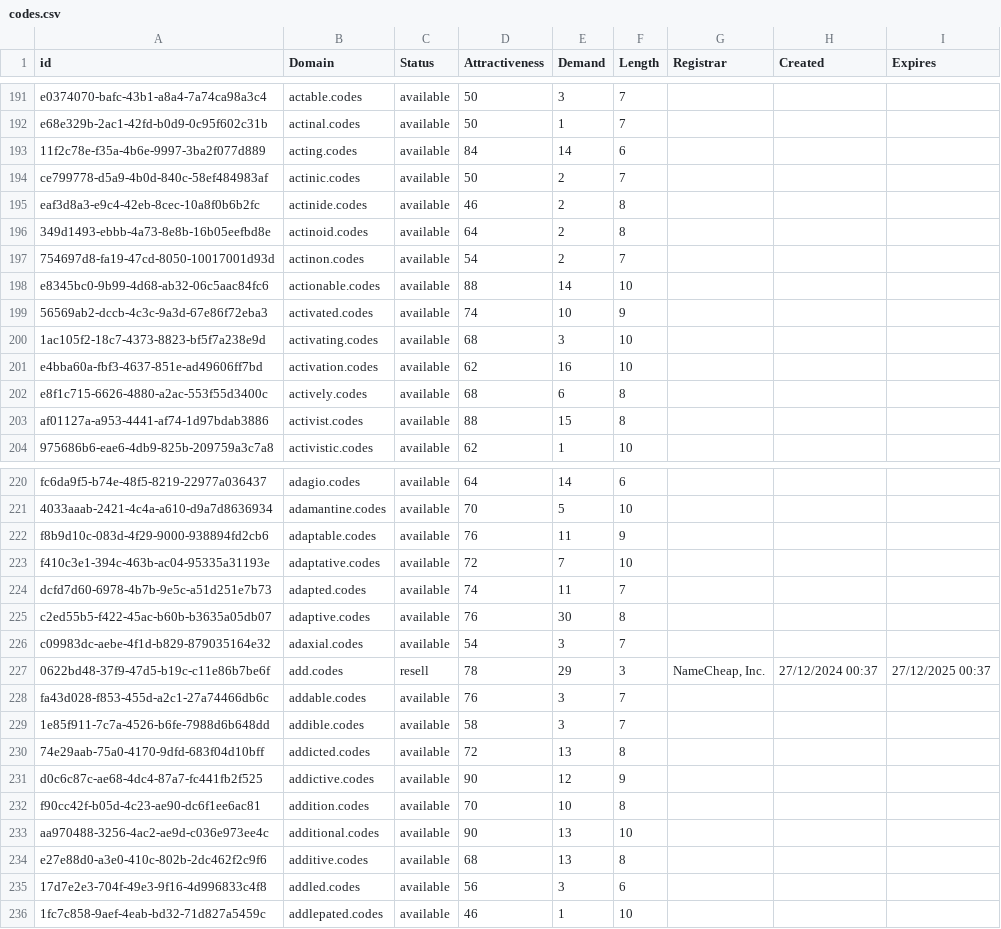
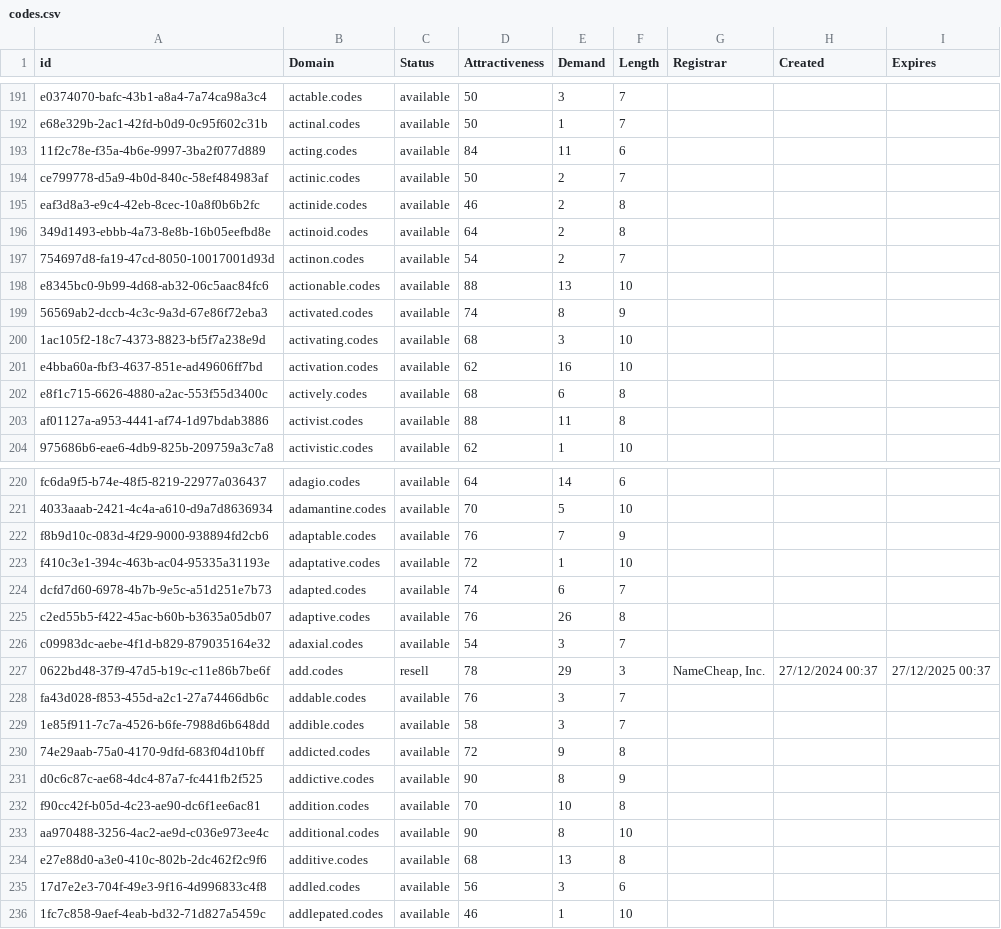
Before and after one commit to UniqueDomains/codes-oneword-domains, a CSV file: codes.csv, drawn as a sheet; only a part is shown, gaps mark what is left out; the diff covers the shown part only.

Commit message:
Domains update

```diff
--- a/codes.csv
+++ b/codes.csv
@@ -192,3 +192,3 @@ e0374070-bafc-43b1-a8a4-7a74ca98a3c4,actable.codes,available,50,3,7,,,
 e68e329b-2ac1-42fd-b0d9-0c95f602c31b,actinal.codes,available,50,1,7,,,
-11f2c78e-f35a-4b6e-9997-3ba2f077d889,acting.codes,available,84,14,6,,,
+11f2c78e-f35a-4b6e-9997-3ba2f077d889,acting.codes,available,84,11,6,,,
 ce799778-d5a9-4b0d-840c-58ef484983af,actinic.codes,available,50,2,7,,,
@@ -197,4 +197,4 @@ eaf3d8a3-e9c4-42eb-8cec-10a8f0b6b2fc,actinide.codes,available,46,2,8,,,
 754697d8-fa19-47cd-8050-10017001d93d,actinon.codes,available,54,2,7,,,
-e8345bc0-9b99-4d68-ab32-06c5aac84fc6,actionable.codes,available,88,14,10,,,
-56569ab2-dccb-4c3c-9a3d-67e86f72eba3,activated.codes,available,74,10,9,,,
+e8345bc0-9b99-4d68-ab32-06c5aac84fc6,actionable.codes,available,88,13,10,,,
+56569ab2-dccb-4c3c-9a3d-67e86f72eba3,activated.codes,available,74,8,9,,,
 1ac105f2-18c7-4373-8823-bf5f7a238e9d,activating.codes,available,68,3,10,,,
@@ -202,3 +202,3 @@ e4bba60a-fbf3-4637-851e-ad49606ff7bd,activation.codes,available,62,16,10,,,
 e8f1c715-6626-4880-a2ac-553f55d3400c,actively.codes,available,68,6,8,,,
-af01127a-a953-4441-af74-1d97bdab3886,activist.codes,available,88,15,8,,,
+af01127a-a953-4441-af74-1d97bdab3886,activist.codes,available,88,11,8,,,
 975686b6-eae6-4db9-825b-209759a3c7a8,activistic.codes,available,62,1,10,,,
@@ -221,6 +221,6 @@ fc6da9f5-b74e-48f5-8219-22977a036437,adagio.codes,available,64,14,6,,,
 4033aaab-2421-4c4a-a610-d9a7d8636934,adamantine.codes,available,70,5,10,,,
-f8b9d10c-083d-4f29-9000-938894fd2cb6,adaptable.codes,available,76,11,9,,,
-f410c3e1-394c-463b-ac04-95335a31193e,adaptative.codes,available,72,7,10,,,
-dcfd7d60-6978-4b7b-9e5c-a51d251e7b73,adapted.codes,available,74,11,7,,,
-c2ed55b5-f422-45ac-b60b-b3635a05db07,adaptive.codes,available,76,30,8,,,
+f8b9d10c-083d-4f29-9000-938894fd2cb6,adaptable.codes,available,76,7,9,,,
+f410c3e1-394c-463b-ac04-95335a31193e,adaptative.codes,available,72,1,10,,,
+dcfd7d60-6978-4b7b-9e5c-a51d251e7b73,adapted.codes,available,74,6,7,,,
+c2ed55b5-f422-45ac-b60b-b3635a05db07,adaptive.codes,available,76,26,8,,,
 c09983dc-aebe-4f1d-b829-879035164e32,adaxial.codes,available,54,3,7,,,
@@ -229,6 +229,6 @@ fa43d028-f853-455d-a2c1-27a74466db6c,addable.codes,available,76,3,7,,,
 1e85f911-7c7a-4526-b6fe-7988d6b648dd,addible.codes,available,58,3,7,,,
-74e29aab-75a0-4170-9dfd-683f04d10bff,addicted.codes,available,72,13,8,,,
-d0c6c87c-ae68-4dc4-87a7-fc441fb2f525,addictive.codes,available,90,12,9,,,
+74e29aab-75a0-4170-9dfd-683f04d10bff,addicted.codes,available,72,9,8,,,
+d0c6c87c-ae68-4dc4-87a7-fc441fb2f525,addictive.codes,available,90,8,9,,,
 f90cc42f-b05d-4c23-ae90-dc6f1ee6ac81,addition.codes,available,70,10,8,,,
-aa970488-3256-4ac2-ae9d-c036e973ee4c,additional.codes,available,90,13,10,,,
+aa970488-3256-4ac2-ae9d-c036e973ee4c,additional.codes,available,90,8,10,,,
 e27e88d0-a3e0-410c-802b-2dc462f2c9f6,additive.codes,available,68,13,8,,,
```
Also changed, not shown: 28 edited cells elsewhere in this file, 1 other file.
